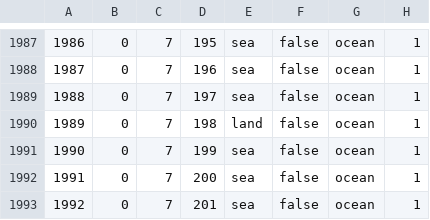
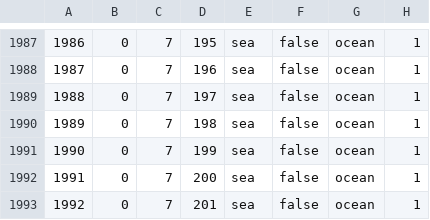
Before and after one commit to chismar/mod, a CSV file: falloutmod/map/definition.csv, drawn as a sheet; only a part is shown, gaps mark what is left out.

```diff
--- a/falloutmod/map/definition.csv
+++ b/falloutmod/map/definition.csv
@@ -1989,3 +1989,3 @@
 1988;0;7;197;sea;false;ocean;1
-1989;0;7;198;land;false;ocean;1
+1989;0;7;198;sea;false;ocean;1
 1990;0;7;199;sea;false;ocean;1
```
Also changed, not shown: 1 other file.
